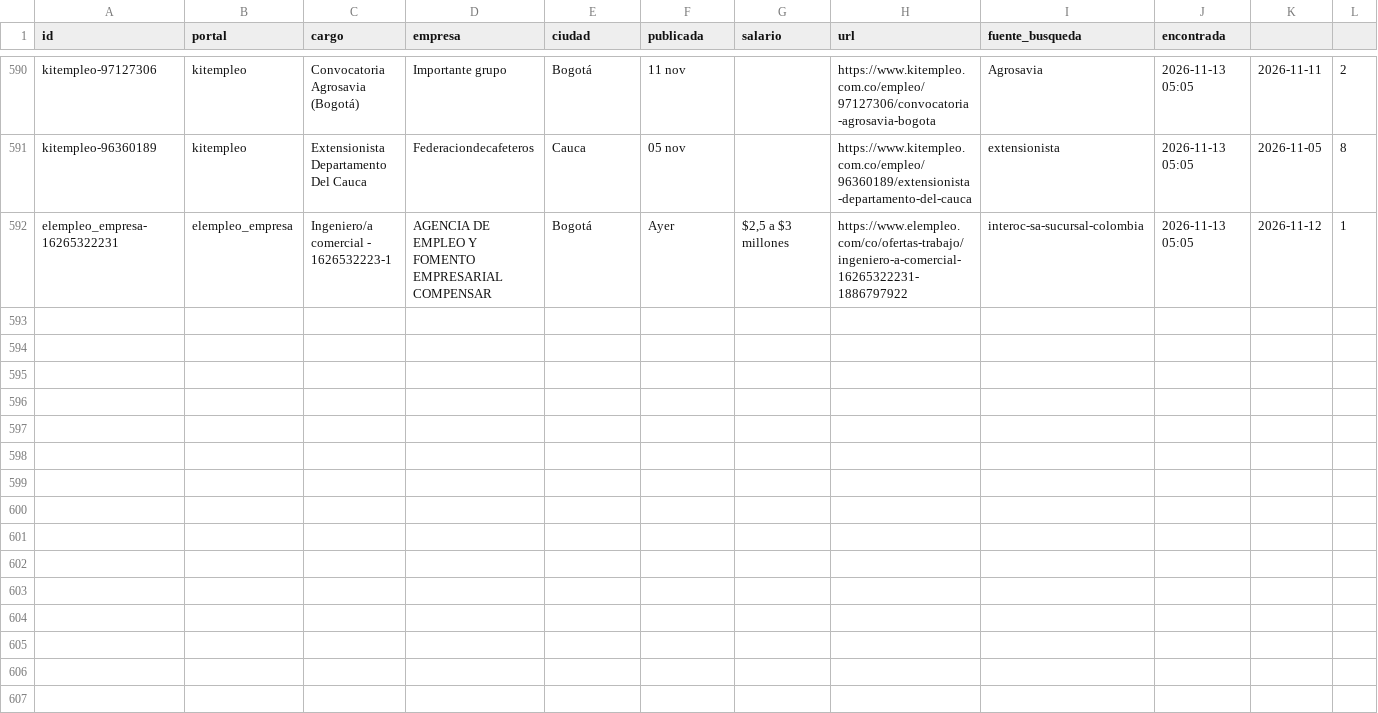
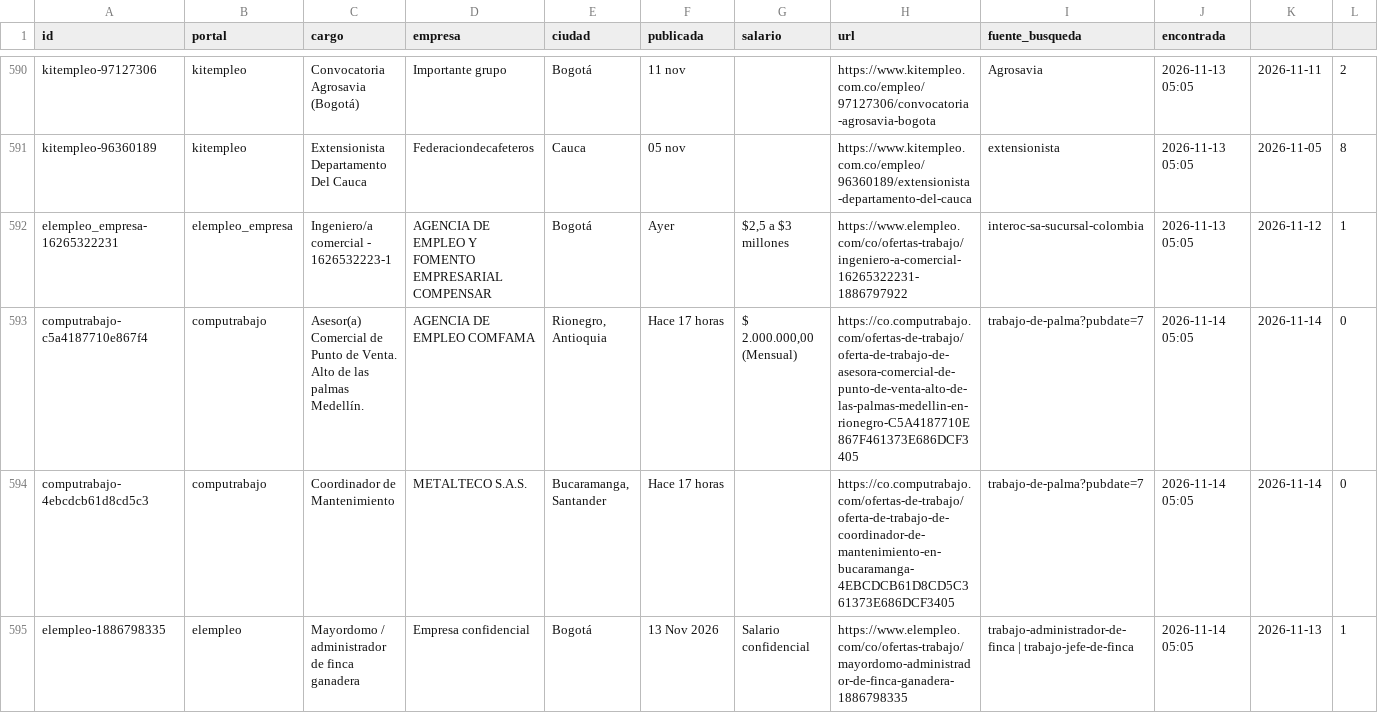
Before and after one commit to vargas9504/vacantes-agro-robot, a CSV file: data/historial.csv, drawn as a sheet; only a part is shown, gaps mark what is left out; rows hold the shown columns only; the diff covers the shown part only; the diff names each change by its address in the sheet, - before the commit and + after, or states it on an @@ line.

```diff
--- a/data/historial.csv
+++ b/data/historial.csv
+row 593: computrabajo-c5a4187710e867f4 | computrabajo | Asesor(a) Comercial de Punto de Venta. Alto de las palmas Medellín. | AGENCIA DE EMPLEO COMFAMA | Rionegro, Antioquia | Hace 17 horas | $ 2.000.000,00 (Mensual) | https://co.computrabajo.com/ofertas-de-trabajo/oferta-de-trabajo-de-asesora-comercial-de-punto-de-venta-alto-de-las-palmas-medellin-en-rionegro-C5A4187710E867F461373E686DCF3405 | trabajo-de-palma?pubdate=7 | 2026-11-14 05:05 | 2026-11-14 | 0
+row 594: computrabajo-4ebcdcb61d8cd5c3 | computrabajo | Coordinador de Mantenimiento | METALTECO S.A.S. | Bucaramanga, Santander | Hace 17 horas |  | https://co.computrabajo.com/ofertas-de-trabajo/oferta-de-trabajo-de-coordinador-de-mantenimiento-en-bucaramanga-4EBCDCB61D8CD5C361373E686DCF3405 | trabajo-de-palma?pubdate=7 | 2026-11-14 05:05 | 2026-11-14 | 0
+row 595: elempleo-1886798335 | elempleo | Mayordomo / administrador de finca ganadera | Empresa confidencial | Bogotá | 13 Nov 2026 | Salario confidencial | https://www.elempleo.com/co/ofertas-trabajo/mayordomo-administrador-de-finca-ganadera-1886798335 | trabajo-administrador-de-finca | trabajo-jefe-de-finca | 2026-11-14 05:05 | 2026-11-13 | 1
```
Also changed, not shown: 6 added rows elsewhere in this file, data/nuevas.csv, 6 other files.
